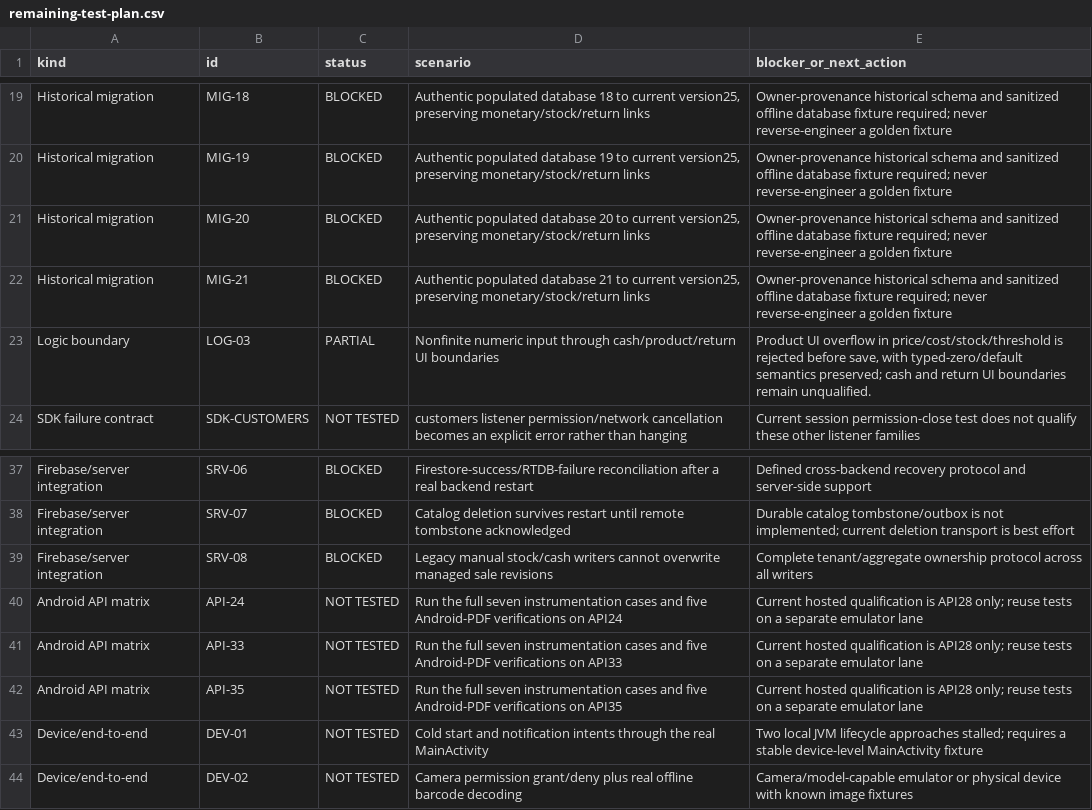
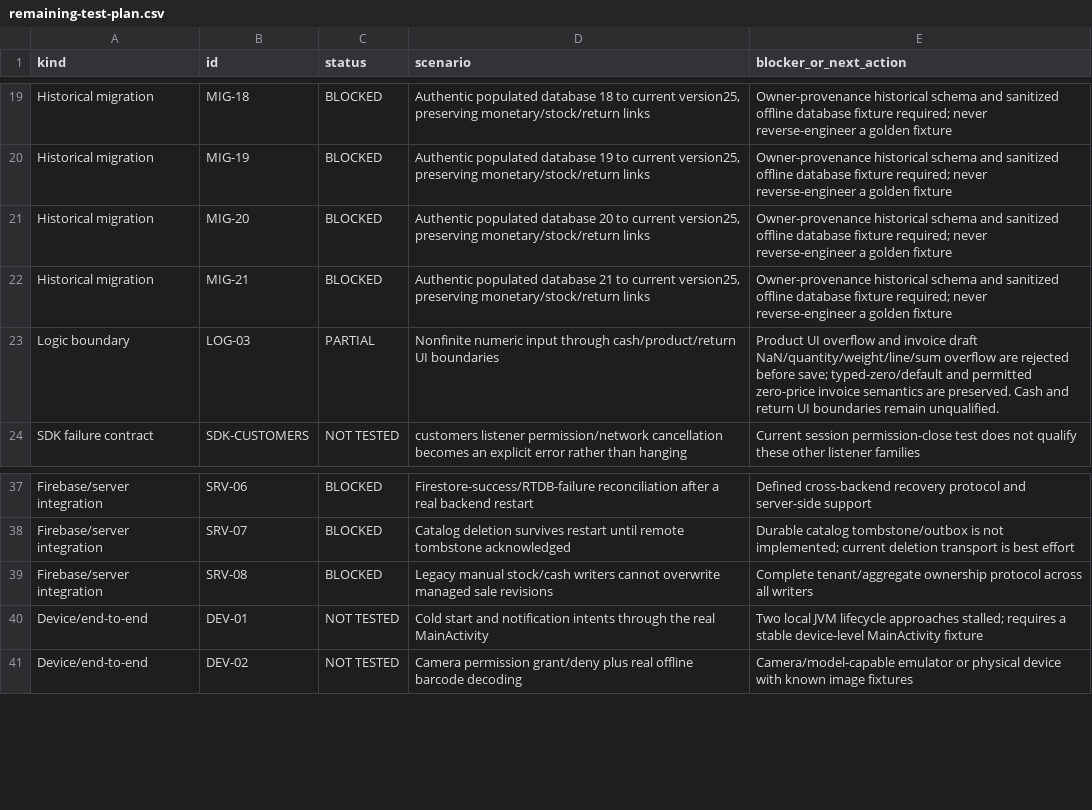
Before and after one commit to mohammedakkad/SalesManager, a CSV file: docs/qa/remaining-test-plan.csv, drawn as a sheet; only a part is shown, gaps mark what is left out.

Commit message:
Record447 passing JVM cases and full API24-35 Android PDF qualification with remaining test plan

```diff
--- a/docs/qa/remaining-test-plan.csv
+++ b/docs/qa/remaining-test-plan.csv
@@ -22,3 +22,3 @@ Historical migration,MIG-20,BLOCKED,"Authentic populated database 20 to current
 Historical migration,MIG-21,BLOCKED,"Authentic populated database 21 to current version25, preserving monetary/stock/return links",Owner-provenance historical schema and sanitized offline database fixture required; never reverse-engineer a golden fixture
-Logic boundary,LOG-03,PARTIAL,Nonfinite numeric input through cash/product/return UI boundaries,"Product UI overflow in price/cost/stock/threshold is rejected before save, with typed-zero/default semantics preserved; cash and return UI boundaries remain unqualified."
+Logic boundary,LOG-03,PARTIAL,Nonfinite numeric input through cash/product/return UI boundaries,Product UI overflow and invoice draft NaN/quantity/weight/line/sum overflow are rejected before save; typed-zero/default and permitted zero-price invoice semantics are preserved. Cash and return UI boundaries remain unqualified.
 SDK failure contract,SDK-CUSTOMERS,NOT TESTED,customers listener permission/network cancellation becomes an explicit error rather than hanging,Current session permission-close test does not qualify these other listener families
@@ -39,5 +39,2 @@ Firebase/server integration,SRV-07,BLOCKED,Catalog deletion survives restart unt
 Firebase/server integration,SRV-08,BLOCKED,Legacy manual stock/cash writers cannot overwrite managed sale revisions,Complete tenant/aggregate ownership protocol across all writers
-Android API matrix,API-24,NOT TESTED,Run the full seven instrumentation cases and five Android-PDF verifications on API24,Current hosted qualification is API28 only; reuse tests on a separate emulator lane
-Android API matrix,API-33,NOT TESTED,Run the full seven instrumentation cases and five Android-PDF verifications on API33,Current hosted qualification is API28 only; reuse tests on a separate emulator lane
-Android API matrix,API-35,NOT TESTED,Run the full seven instrumentation cases and five Android-PDF verifications on API35,Current hosted qualification is API28 only; reuse tests on a separate emulator lane
 Device/end-to-end,DEV-01,NOT TESTED,Cold start and notification intents through the real MainActivity,Two local JVM lifecycle approaches stalled; requires a stable device-level MainActivity fixture
```
Also changed, not shown: 31 other files.
